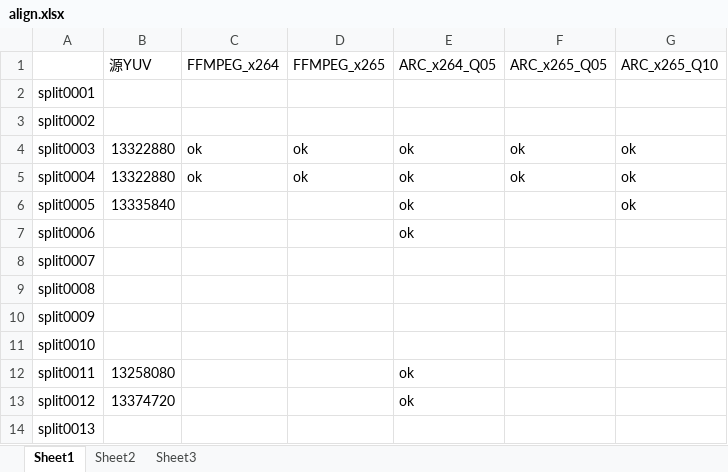
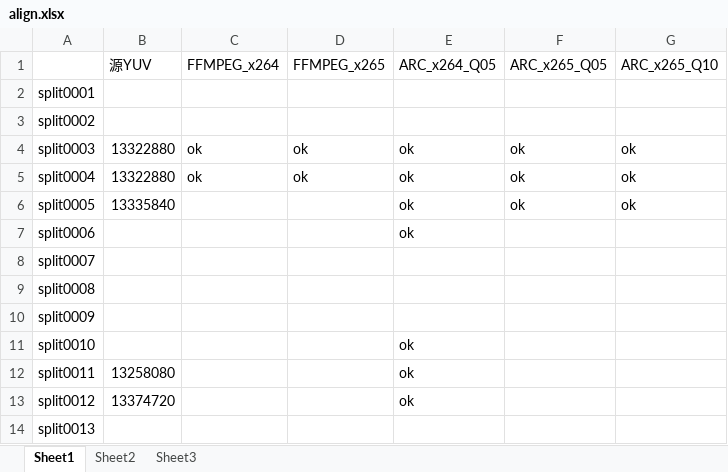
Before and after one commit to ZhangYong19800721/VideoQulityAssess, an Excel workbook: results_process/align.xlsx, sheet Sheet1, drawn as a sheet; values as stored, in another font and other column widths than the file's, no borders; the diff names each change by its address in the sheet, - before the commit and + after, or states it on an @@ line.

Commit message:
update the record

```diff
--- a/results_process/align.xlsx (sheet Sheet1)
+++ b/results_process/align.xlsx (sheet Sheet1)
-F6 (ARC_x265_Q05): (empty)
+F6 (ARC_x265_Q05): ok
-E11 (ARC_x264_Q05): (empty)
+E11 (ARC_x264_Q05): ok
```
